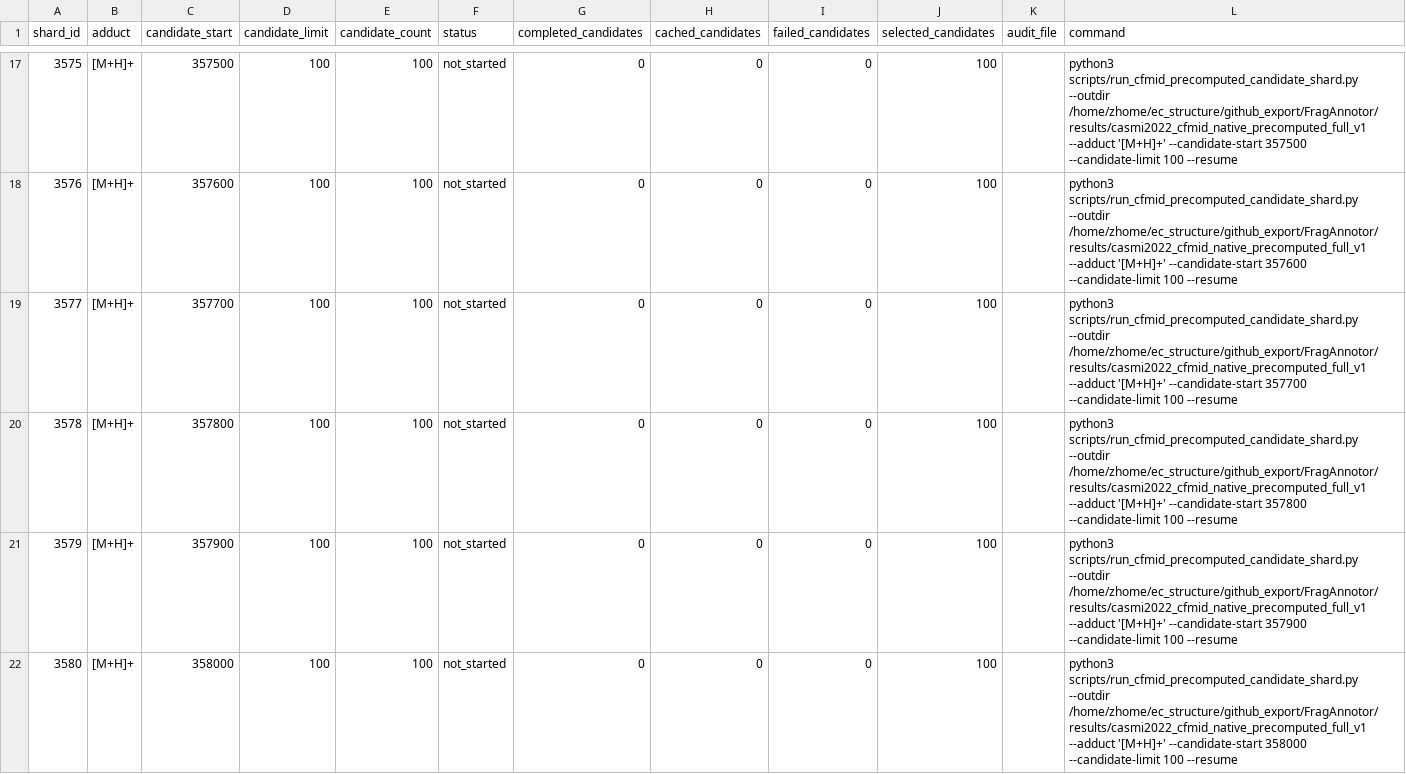
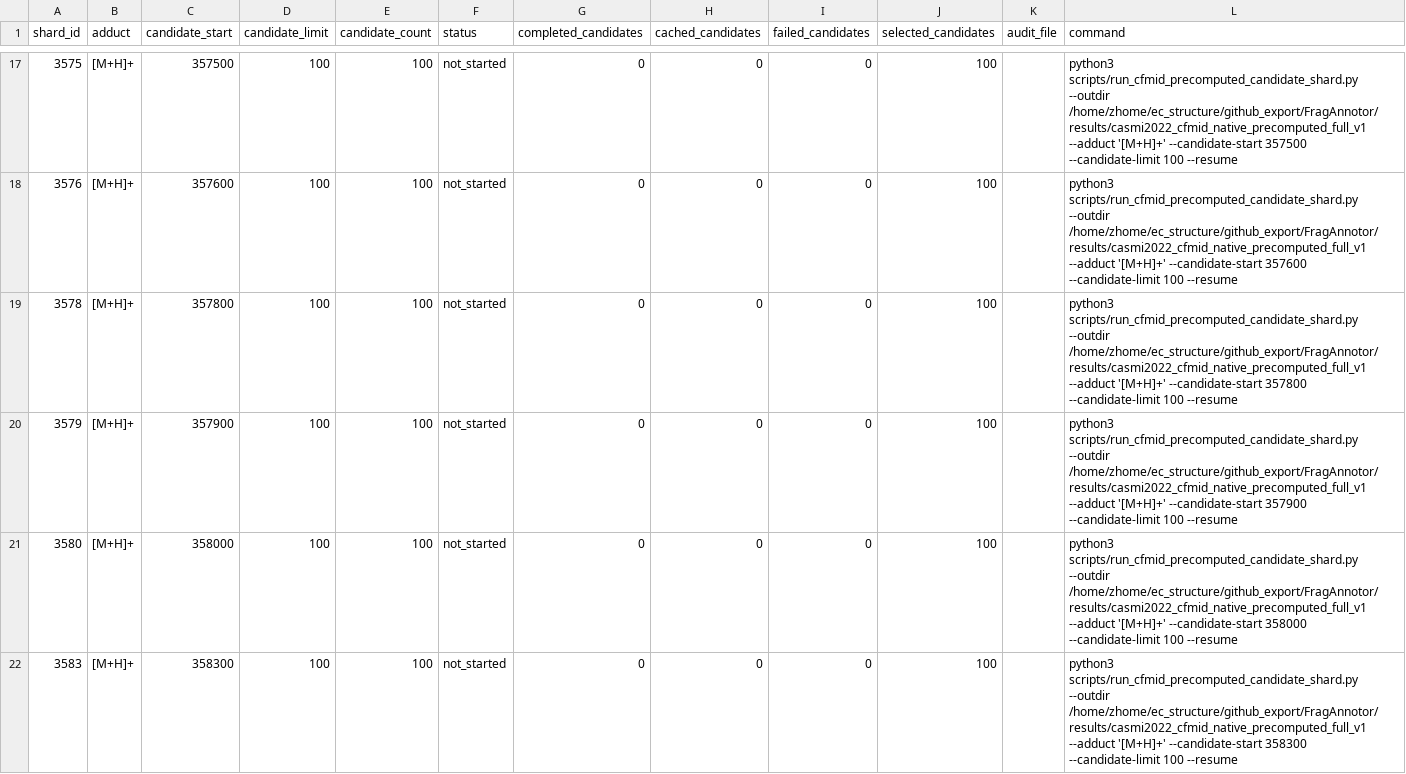
Before and after one commit to zhome1226/FragAnnotor, a CSV file: results/casmi_full_completion_audit_v1/cfmid_next_candidate_spectrum_shards.csv, drawn as a sheet; only a part is shown, gaps mark what is left out; the shorter side is filled out with more unchanged rows; the diff covers the shown part only.

```diff
--- a/results/casmi_full_completion_audit_v1/cfmid_next_candidate_spectrum_shards.csv
+++ b/results/casmi_full_completion_audit_v1/cfmid_next_candidate_spectrum_shards.csv
@@ -18,3 +18,2 @@ shard_id,adduct,candidate_start,candidate_limit,candidate_count,status,completed
 3576,[M+H]+,357600,100,100,not_started,0,0,0,100,,python3 scripts/run_cfmid_precomputed_candidate_shard.py --outdir /home/zhome/ec_structure/github_export/FragAnnotor/results/casmi2022_cfmid_native_precomputed_full_v1 --adduct '[M+H]+' --candidate-start 357600 --candidate-limit 100 --resume
-3577,[M+H]+,357700,100,100,not_started,0,0,0,100,,python3 scripts/run_cfmid_precomputed_candidate_shard.py --outdir /home/zhome/ec_structure/github_export/FragAnnotor/results/casmi2022_cfmid_native_precomputed_full_v1 --adduct '[M+H]+' --candidate-start 357700 --candidate-limit 100 --resume
 3578,[M+H]+,357800,100,100,not_started,0,0,0,100,,python3 scripts/run_cfmid_precomputed_candidate_shard.py --outdir /home/zhome/ec_structure/github_export/FragAnnotor/results/casmi2022_cfmid_native_precomputed_full_v1 --adduct '[M+H]+' --candidate-start 357800 --candidate-limit 100 --resume
```
Also changed, not shown: 4 added rows and 3 removed rows elsewhere in this file, results/casmi2022_cfmid_native_precomputed_full_v1/casmi2022_cfmid_native_precomputed_full_summary.csv, results/casmi_full_completion_audit_v1/full_completion_status.csv, 6 other files.
